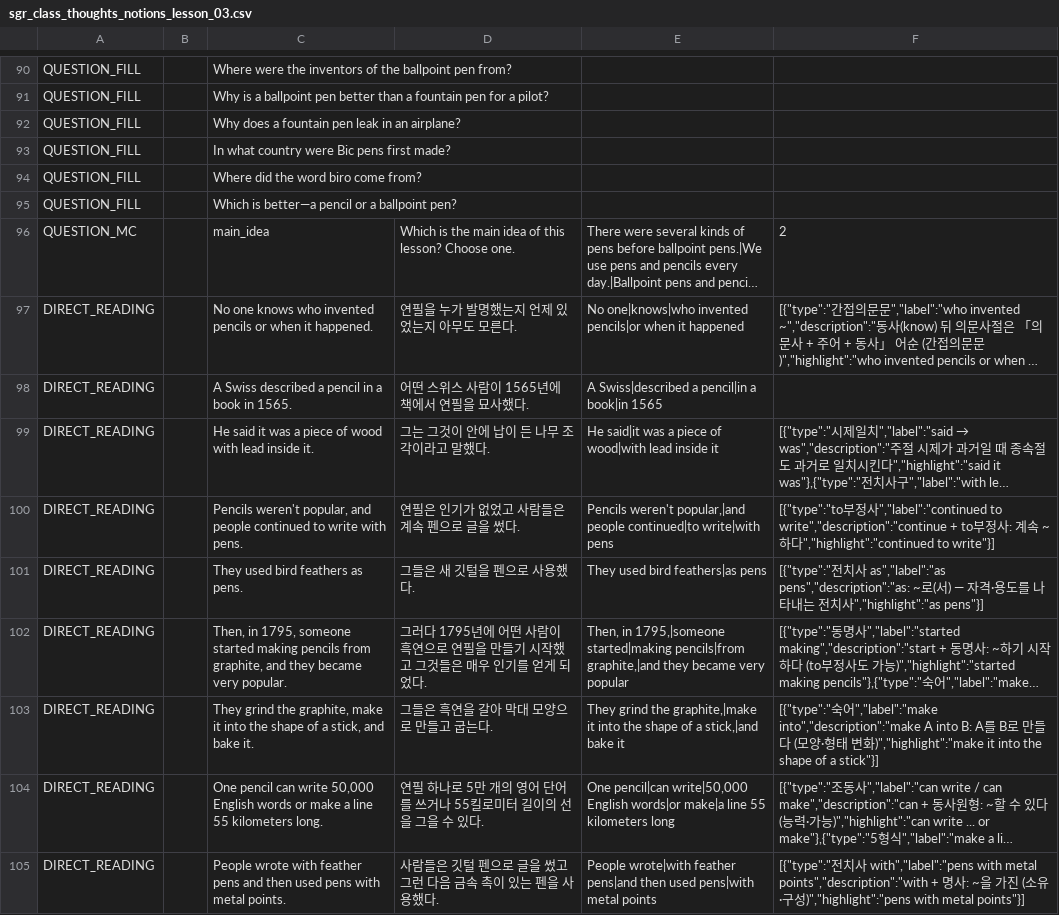
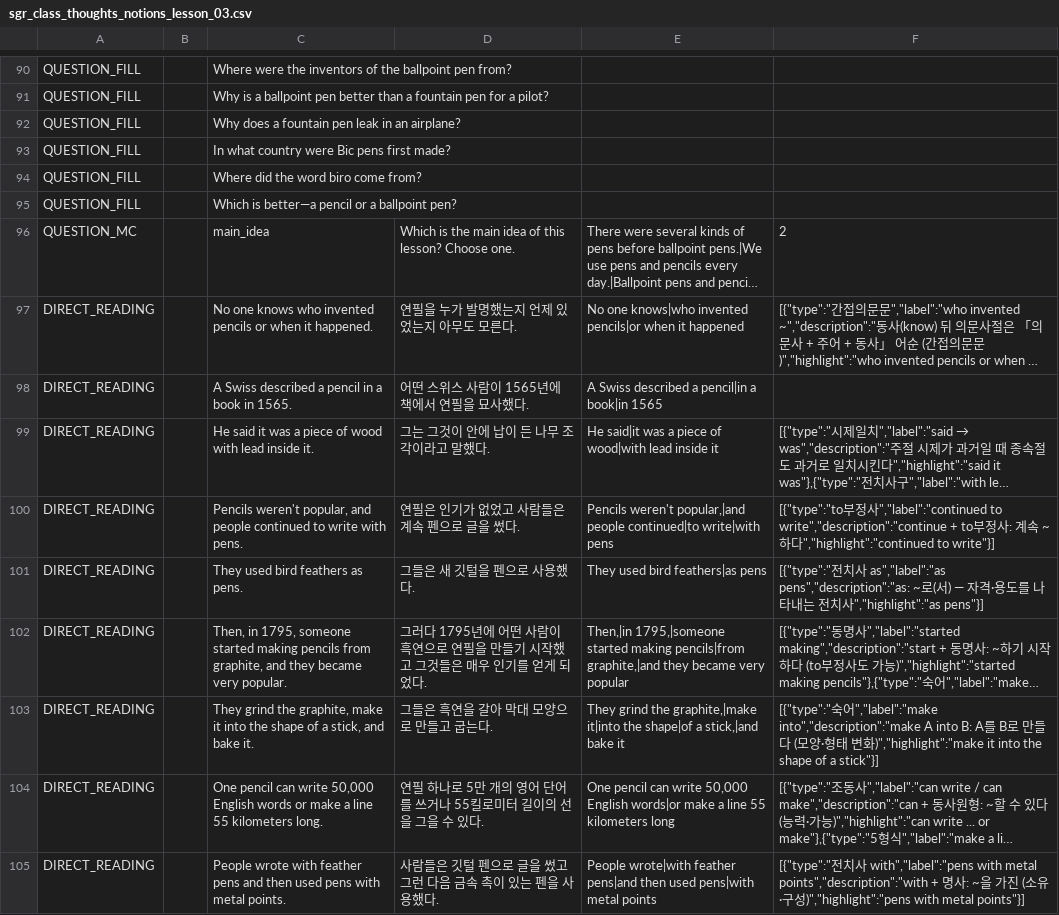
Before and after one commit to obyungsu-png/Test, a CSV file: data/sgr_class_thoughts_notions_lesson_03.csv, drawn as a sheet; only a part is shown, gaps mark what is left out; long unchanged cells end in …; the diff covers the shown part only; the diff names each change by its address in the sheet, - before the commit and + after, or states it on an @@ line.

```diff
--- a/data/sgr_class_thoughts_notions_lesson_03.csv
+++ b/data/sgr_class_thoughts_notions_lesson_03.csv
-E97: No one|knows|who invented pencils|or…
+E97: No one knows|who invented pencils|or…
-E98: A Swiss|described a pencil|in a book|in 1565
+E98: A Swiss described a pencil|in a book|in 1565
-E102: Then, in 1795,|someone started|making pencils|from graphite,|and…
+E102: Then,|in 1795,|someone started making pencils|from graphite,|and…
-E103: …the graphite,|make it into the shape of a stick,|and…
+E103: …the graphite,|make it|into the shape|of a stick,|and…
-E104: One pencil|can write|50,000 English words|or make|a line 55…
+E104: One pencil can write 50,000 English words|or make a line 55…
```
Also changed, not shown: 4 edited cells elsewhere in this file.
